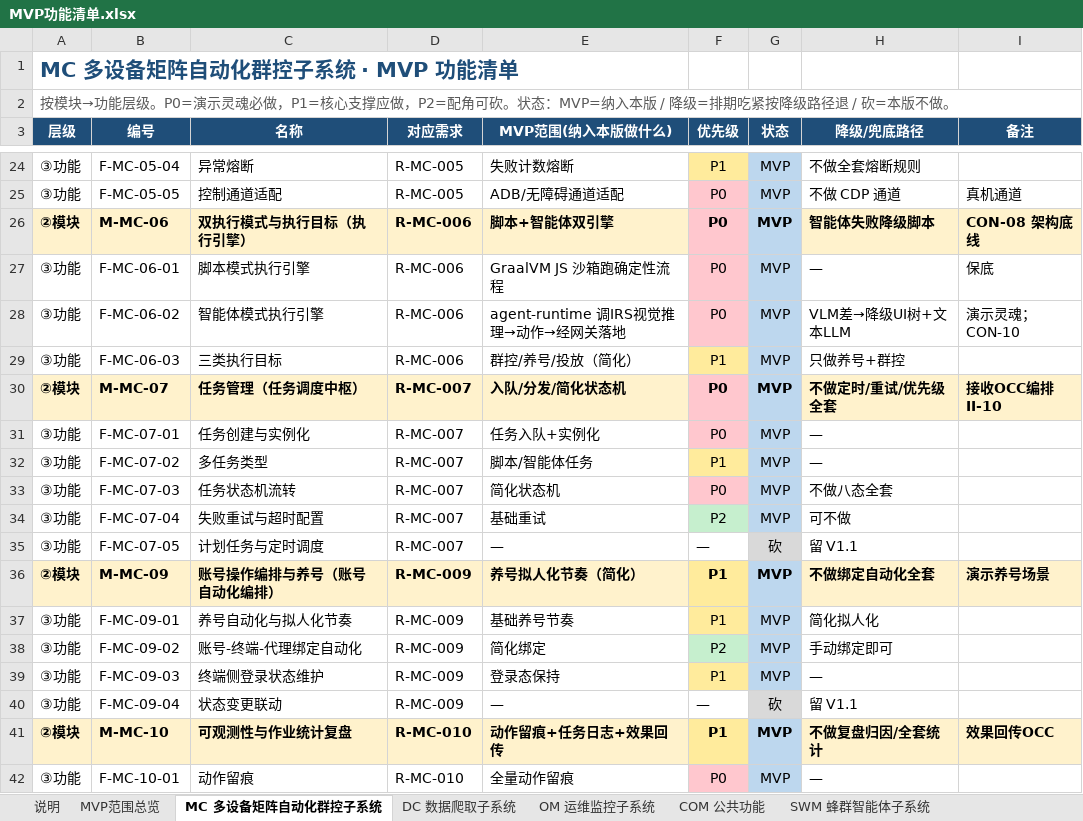
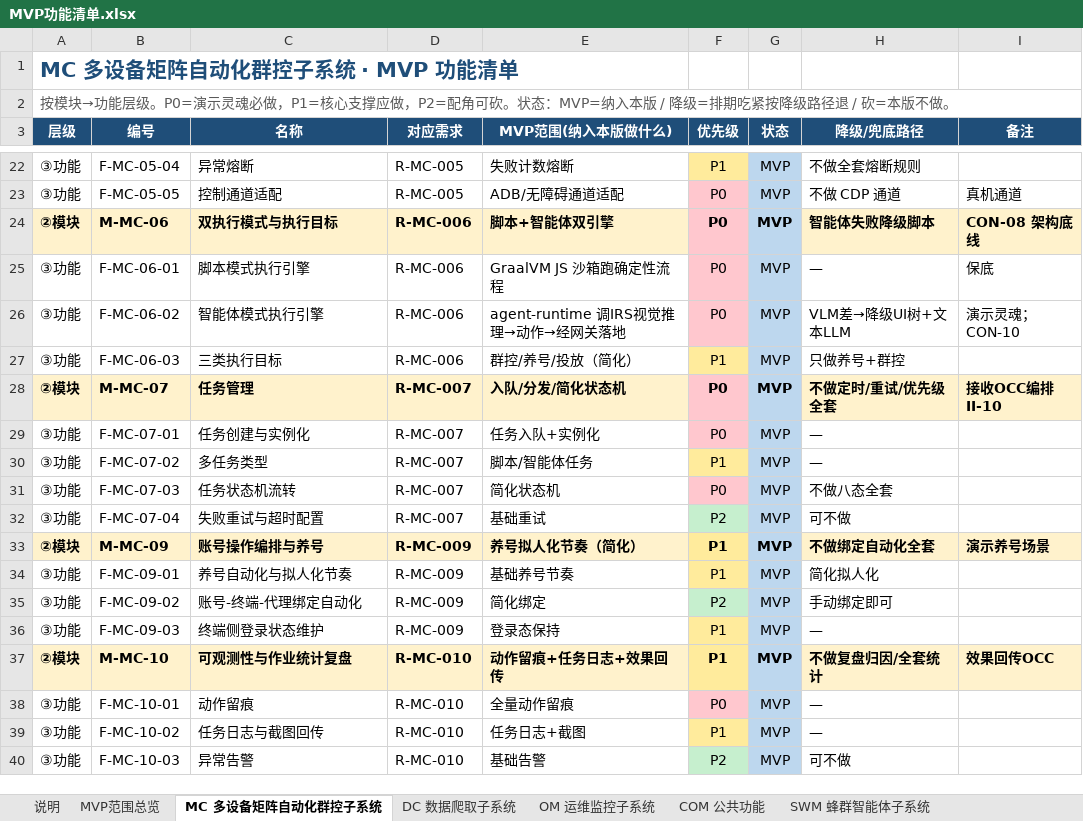
Before and after one commit to Sj-g/obsidian, an Excel workbook: 公司项目/认知作战/文档/MVP功能清单.xlsx, sheet MC 多设备矩阵自动化群控子系统, drawn as a sheet; only a part is shown, gaps mark what is left out; the shorter side is filled out with more unchanged rows; values as stored, in another font and other column widths than the file's, no borders; addresses are those after the commit; the diff covers the shown part only; the diff names each change by its address in the sheet, - before the commit and + after, or states it on an @@ line.

```diff
--- a/公司项目/认知作战/文档/MVP功能清单.xlsx (sheet MC 多设备矩阵自动化群控子系统)
+++ b/公司项目/认知作战/文档/MVP功能清单.xlsx (sheet MC 多设备矩阵自动化群控子系统)
-C24 (名称): 双执行模式与执行目标（执行引擎）
+C24 (名称): 双执行模式与执行目标
-C28 (名称): 任务管理（任务调度中枢）
+C28 (名称): 任务管理
@@ row 35 moved to row 66: ③功能 @@
-C33 (名称): 账号操作编排与养号（账号自动化编排）
+C33 (名称): 账号操作编排与养号
@@ row 40 moved to row 71: ③功能 @@
```
Also changed, not shown: 1 added row, 14 moved rows, 10 edited cells and cell formats elsewhere in this sheet, sheet DC 数据爬取子系统, sheet OM 运维监控子系统, sheet OCC 舆情作战业务子系统, sheet COM 公共功能, sheet SWM 蜂群智能体子系统, sheet IRS 私有化大模型部署, 1 other file.
